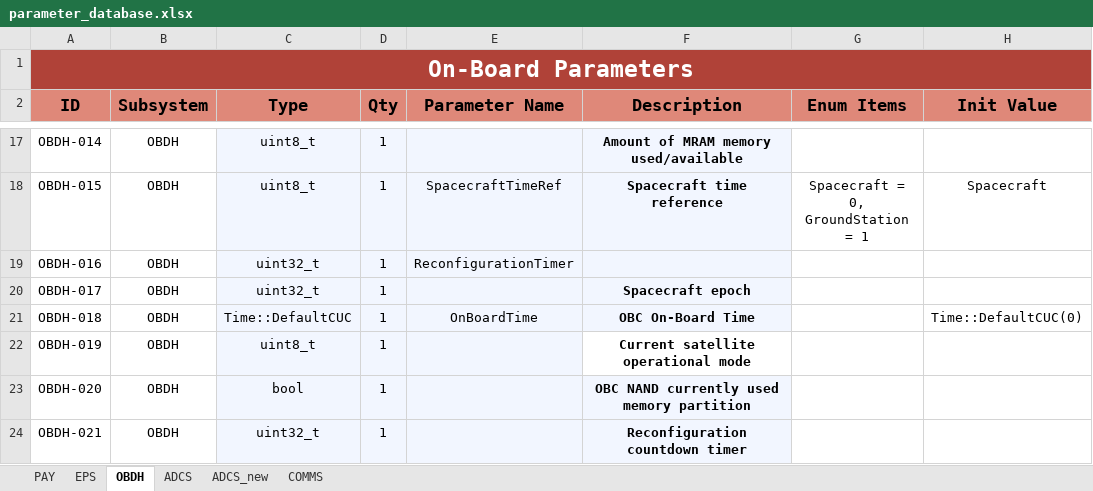
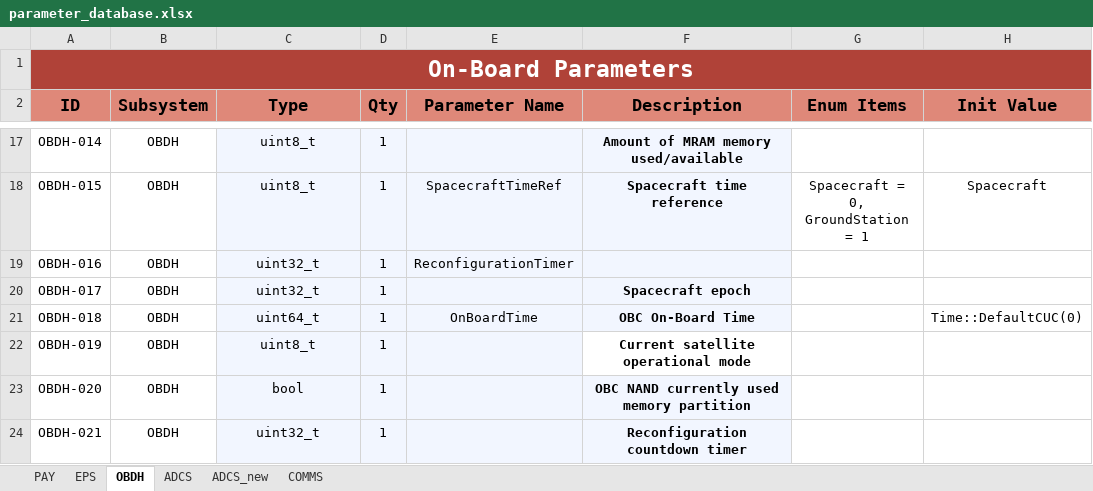
Before and after one commit to PeakSat/OBC_Software, an Excel workbook: parameter_database.xlsx, sheet OBDH, drawn as a sheet; only a part is shown, gaps mark what is left out; values as stored, in another font and other column widths than the file's, no borders; charts and pictures not drawn; the diff names each change by its address in the sheet, - before the commit and + after, or states it on an @@ line.

```diff
--- a/parameter_database.xlsx (sheet OBDH)
+++ b/parameter_database.xlsx (sheet OBDH)
-C21 (Type): Time::DefaultCUC
+C21 (Type): uint64_t
```
Also changed, not shown: sheet EPS, sheet COMMS, sheet PAY, 18 other files.
